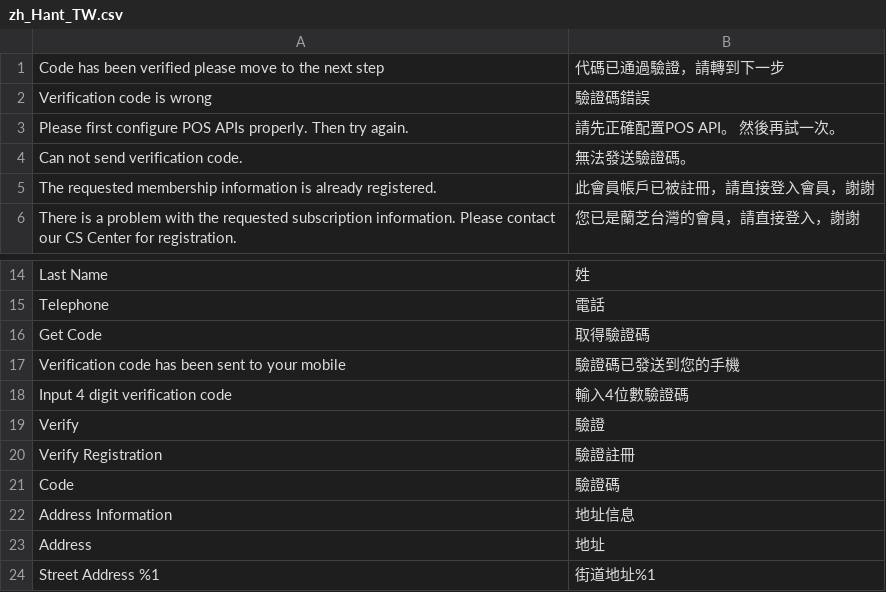
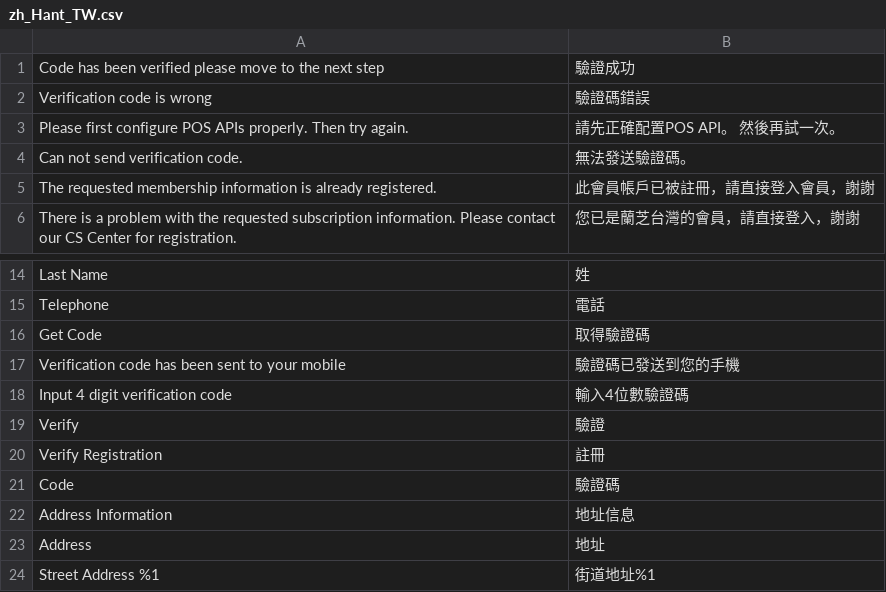
Before and after one commit to congvt305/staging-twap, a CSV file: app/code/Amore/CustomerRegistration/i18n/zh_Hant_TW.csv, drawn as a sheet; only a part is shown, gaps mark what is left out.

```diff
--- a/app/code/Amore/CustomerRegistration/i18n/zh_Hant_TW.csv
+++ b/app/code/Amore/CustomerRegistration/i18n/zh_Hant_TW.csv
@@ -1,2 +1,2 @@
-"Code has been verified please move to the next step","代碼已通過驗證，請轉到下一步"
+"Code has been verified please move to the next step","驗證成功"
 "Verification code is wrong","驗證碼錯誤"
@@ -19,3 +19,3 @@ Telephone,電話
 Verify,驗證
-"Verify Registration","驗證註冊"
+"Verify Registration","註冊"
 "Code","驗證碼"
```
Also changed, not shown: app/code/Eguana/CustomRMA/i18n/zh_Hant_TW.csv, app/code/Eguana/EInvoice/i18n/zh_Hant_TW.csv, 6 other files.
